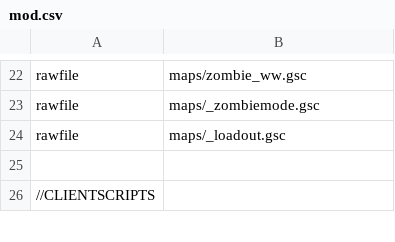
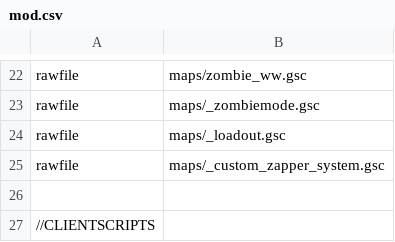
Before and after one commit to 5and5/BO1-Winter_WunderLand, a CSV file: mod.csv, drawn as a sheet; only a part is shown, gaps mark what is left out.

Commit message:
added custom zapper script

```diff
--- a/mod.csv
+++ b/mod.csv
@@ -24,2 +24,3 @@ rawfile,maps/_zombiemode.gsc
 rawfile,maps/_loadout.gsc
+rawfile,maps/_custom_zapper_system.gsc
 
```
Also changed, not shown: 4 other files.
